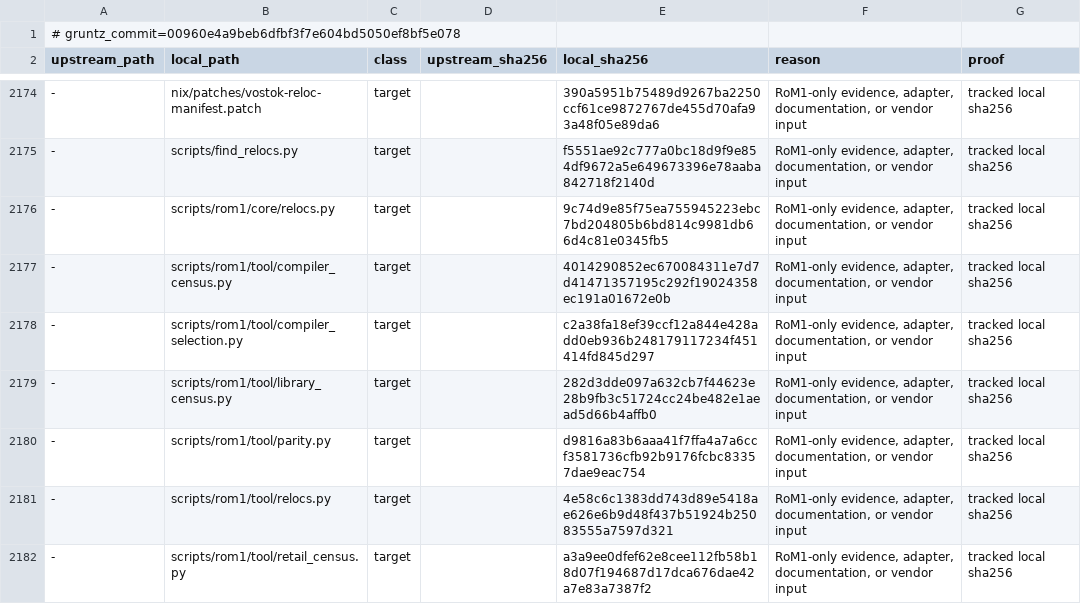
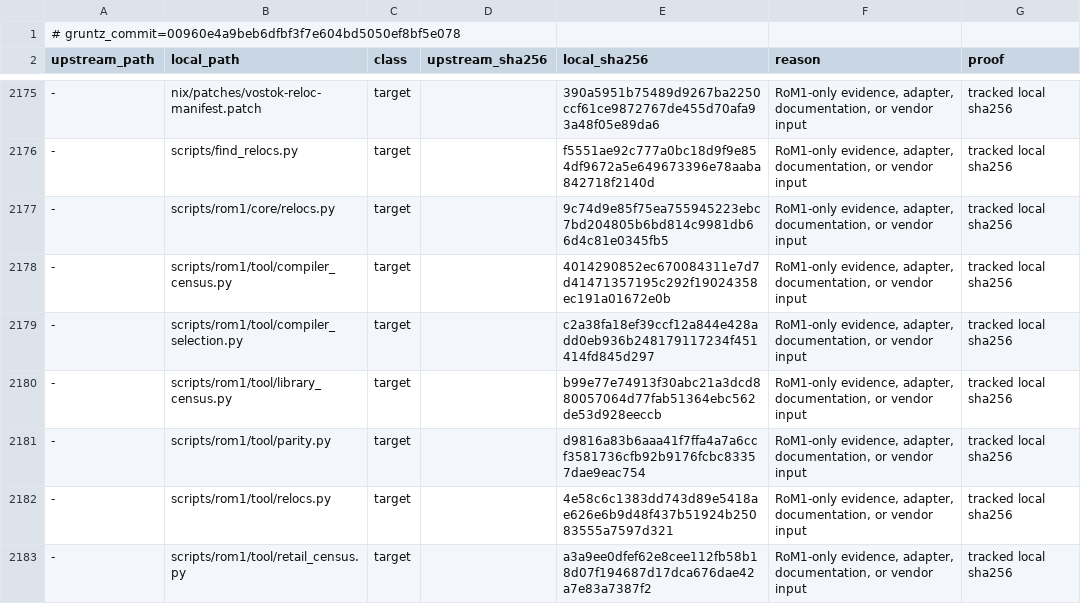
Before and after one commit to sushi-shi/rom1-decomp, a TSV file: config/gruntz_parity.tsv, drawn as a sheet; only a part is shown, gaps mark what is left out; addresses are those after the commit; the diff covers the shown part only; the diff names each change by its address in the sheet, - before the commit and + after, or states it on an @@ line.

```diff
--- a/config/gruntz_parity.tsv
+++ b/config/gruntz_parity.tsv
-E2180 (local_sha256): 282d3dde097a632cb7f44623e28b9fb3c51724cc24be482e1aead5d66b4affb0
+E2180 (local_sha256): b99e77e74913f30abc21a3dcd880057064d77fab51364ebc562de53d928eeccb
```
Also changed, not shown: 1 added row and 10 edited cells elsewhere in this file, 9 other files.
